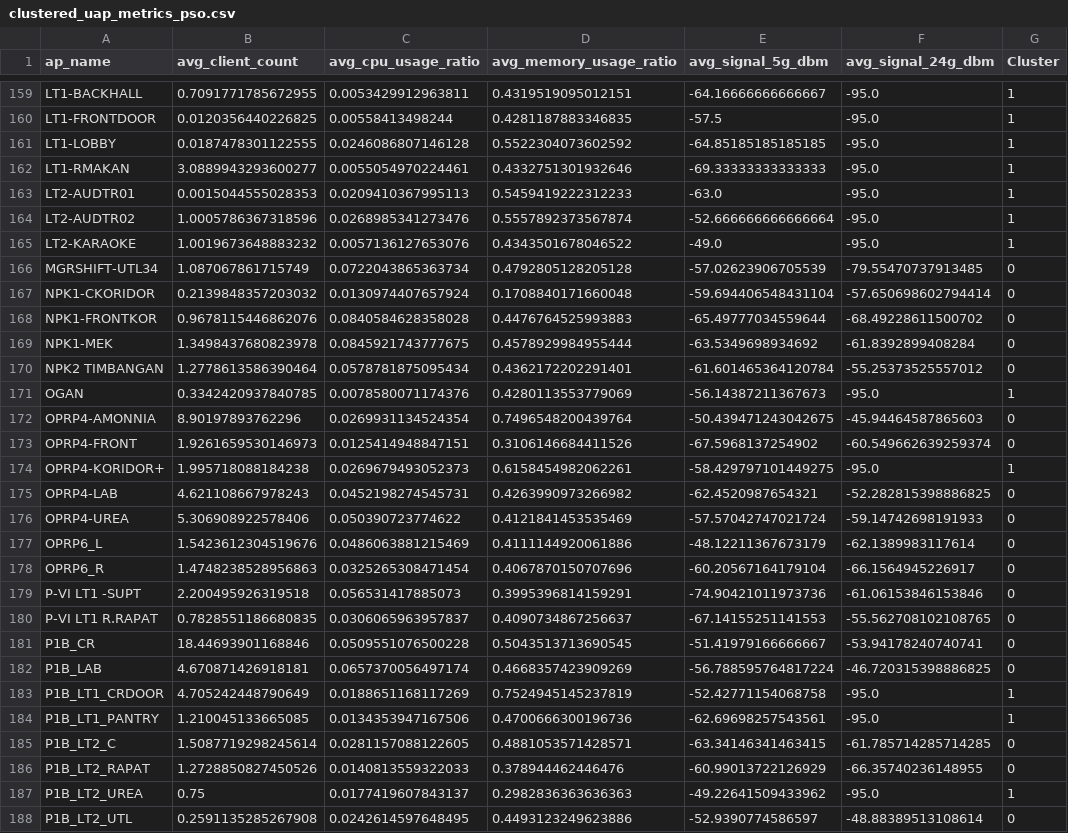
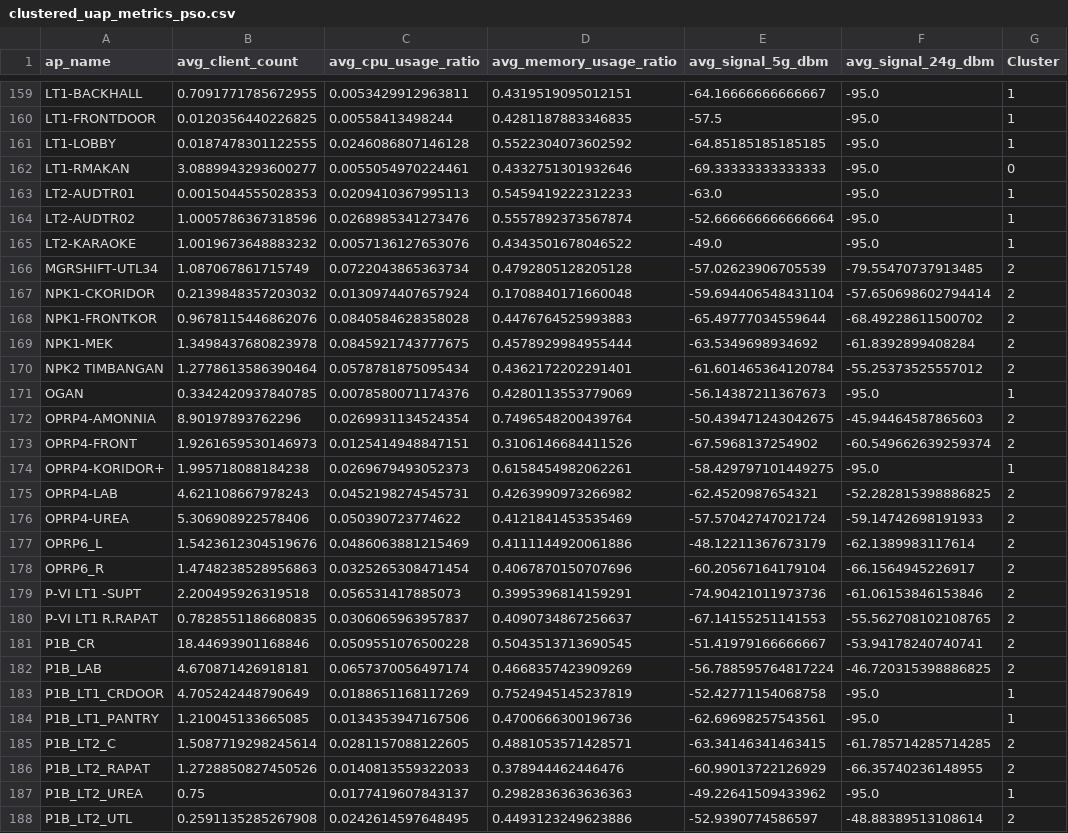
Before and after one commit to vityasyyy/clustering-pusri, a CSV file: clustered_uap_metrics_pso.csv, drawn as a sheet; only a part is shown, gaps mark what is left out; the diff covers the shown part only.

```diff
--- a/clustered_uap_metrics_pso.csv
+++ b/clustered_uap_metrics_pso.csv
@@ -161,3 +161,3 @@ LT1-FRONTDOOR,0.0120356440226825,0.00558413498244,0.4281187883346835,-57.5,-95.0
 LT1-LOBBY,0.0187478301122555,0.0246086807146128,0.5522304073602592,-64.85185185185185,-95.0,1
-LT1-RMAKAN,3.0889943293600277,0.0055054970224461,0.4332751301932646,-69.33333333333333,-95.0,1
+LT1-RMAKAN,3.0889943293600277,0.0055054970224461,0.4332751301932646,-69.33333333333333,-95.0,0
 LT2-AUDTR01,0.0015044555028353,0.0209410367995113,0.5459419222312233,-63.0,-95.0,1
@@ -165,24 +165,24 @@ LT2-AUDTR02,1.0005786367318596,0.0268985341273476,0.5557892373567874,-52.6666666
 LT2-KARAOKE,1.0019673648883232,0.0057136127653076,0.4343501678046522,-49.0,-95.0,1
-MGRSHIFT-UTL34,1.087067861715749,0.0722043865363734,0.4792805128205128,-57.02623906705539,-79.55470737913485,0
-NPK1-CKORIDOR,0.2139848357203032,0.0130974407657924,0.1708840171660048,-59.694406548431104,-57.650698602794414,0
-NPK1-FRONTKOR,0.9678115446862076,0.0840584628358028,0.4476764525993883,-65.49777034559644,-68.49228611500702,0
-NPK1-MEK,1.3498437680823978,0.0845921743777675,0.4578929984955444,-63.5349698934692,-61.8392899408284,0
-NPK2 TIMBANGAN,1.2778613586390464,0.0578781875095434,0.4362172202291401,-61.601465364120784,-55.25373525557012,0
+MGRSHIFT-UTL34,1.087067861715749,0.0722043865363734,0.4792805128205128,-57.02623906705539,-79.55470737913485,2
+NPK1-CKORIDOR,0.2139848357203032,0.0130974407657924,0.1708840171660048,-59.694406548431104,-57.650698602794414,2
+NPK1-FRONTKOR,0.9678115446862076,0.0840584628358028,0.4476764525993883,-65.49777034559644,-68.49228611500702,2
+NPK1-MEK,1.3498437680823978,0.0845921743777675,0.4578929984955444,-63.5349698934692,-61.8392899408284,2
+NPK2 TIMBANGAN,1.2778613586390464,0.0578781875095434,0.4362172202291401,-61.601465364120784,-55.25373525557012,2
 OGAN,0.3342420937840785,0.0078580071174376,0.4280113553779069,-56.14387211367673,-95.0,1
-OPRP4-AMONNIA,8.90197893762296,0.0269931134524354,0.7496548200439764,-50.439471243042675,-45.94464587865603,0
-OPRP4-FRONT,1.9261659530146973,0.0125414948847151,0.3106146684411526,-67.5968137254902,-60.549662639259374,0
+OPRP4-AMONNIA,8.90197893762296,0.0269931134524354,0.7496548200439764,-50.439471243042675,-45.94464587865603,2
+OPRP4-FRONT,1.9261659530146973,0.0125414948847151,0.3106146684411526,-67.5968137254902,-60.549662639259374,2
 OPRP4-KORIDOR+,1.995718088184238,0.0269679493052373,0.6158454982062261,-58.429797101449275,-95.0,1
-OPRP4-LAB,4.621108667978243,0.0452198274545731,0.4263990973266982,-62.4520987654321,-52.282815398886825,0
-OPRP4-UREA,5.306908922578406,0.050390723774622,0.4121841453535469,-57.57042747021724,-59.14742698191933,0
-OPRP6_L,1.5423612304519676,0.0486063881215469,0.4111144920061886,-48.12211367673179,-62.1389983117614,0
-OPRP6_R,1.4748238528956863,0.0325265308471454,0.4067870150707696,-60.20567164179104,-66.1564945226917,0
-P-VI LT1 -SUPT,2.200495926319518,0.056531417885073,0.3995396814159291,-74.90421011973736,-61.06153846153846,0
-P-VI LT1 R.RAPAT,0.7828551186680835,0.0306065963957837,0.4090734867256637,-67.14155251141553,-55.562708102108765,0
-P1B_CR,18.44693901168846,0.0509551076500228,0.5043513713690545,-51.41979166666667,-53.94178240740741,0
-P1B_LAB,4.670871426918181,0.0657370056497174,0.4668357423909269,-56.788595764817224,-46.720315398886825,0
+OPRP4-LAB,4.621108667978243,0.0452198274545731,0.4263990973266982,-62.4520987654321,-52.282815398886825,2
+OPRP4-UREA,5.306908922578406,0.050390723774622,0.4121841453535469,-57.57042747021724,-59.14742698191933,2
+OPRP6_L,1.5423612304519676,0.0486063881215469,0.4111144920061886,-48.12211367673179,-62.1389983117614,2
+OPRP6_R,1.4748238528956863,0.0325265308471454,0.4067870150707696,-60.20567164179104,-66.1564945226917,2
+P-VI LT1 -SUPT,2.200495926319518,0.056531417885073,0.3995396814159291,-74.90421011973736,-61.06153846153846,2
+P-VI LT1 R.RAPAT,0.7828551186680835,0.0306065963957837,0.4090734867256637,-67.14155251141553,-55.562708102108765,2
+P1B_CR,18.44693901168846,0.0509551076500228,0.5043513713690545,-51.41979166666667,-53.94178240740741,2
+P1B_LAB,4.670871426918181,0.0657370056497174,0.4668357423909269,-56.788595764817224,-46.720315398886825,2
 P1B_LT1_CRDOOR,4.705242448790649,0.0188651168117269,0.7524945145237819,-52.42771154068758,-95.0,1
 P1B_LT1_PANTRY,1.210045133665085,0.0134353947167506,0.4700666300196736,-62.69698257543561,-95.0,1
-P1B_LT2_C,1.5087719298245614,0.0281157088122605,0.4881053571428571,-63.34146341463415,-61.785714285714285,0
-P1B_LT2_RAPAT,1.2728850827450526,0.0140813559322033,0.378944462446476,-60.99013722126929,-66.35740236148955,0
+P1B_LT2_C,1.5087719298245614,0.0281157088122605,0.4881053571428571,-63.34146341463415,-61.785714285714285,2
+P1B_LT2_RAPAT,1.2728850827450526,0.0140813559322033,0.378944462446476,-60.99013722126929,-66.35740236148955,2
 P1B_LT2_UREA,0.75,0.0177419607843137,0.2982836363636363,-49.22641509433962,-95.0,1
-P1B_LT2_UTL,0.2591135285267908,0.0242614597648495,0.4493123249623886,-52.9390774586597,-48.88389513108614,0
+P1B_LT2_UTL,0.2591135285267908,0.0242614597648495,0.4493123249623886,-52.9390774586597,-48.88389513108614,2
```
Also changed, not shown: 114 edited cells elsewhere in this file, 3 other files.
